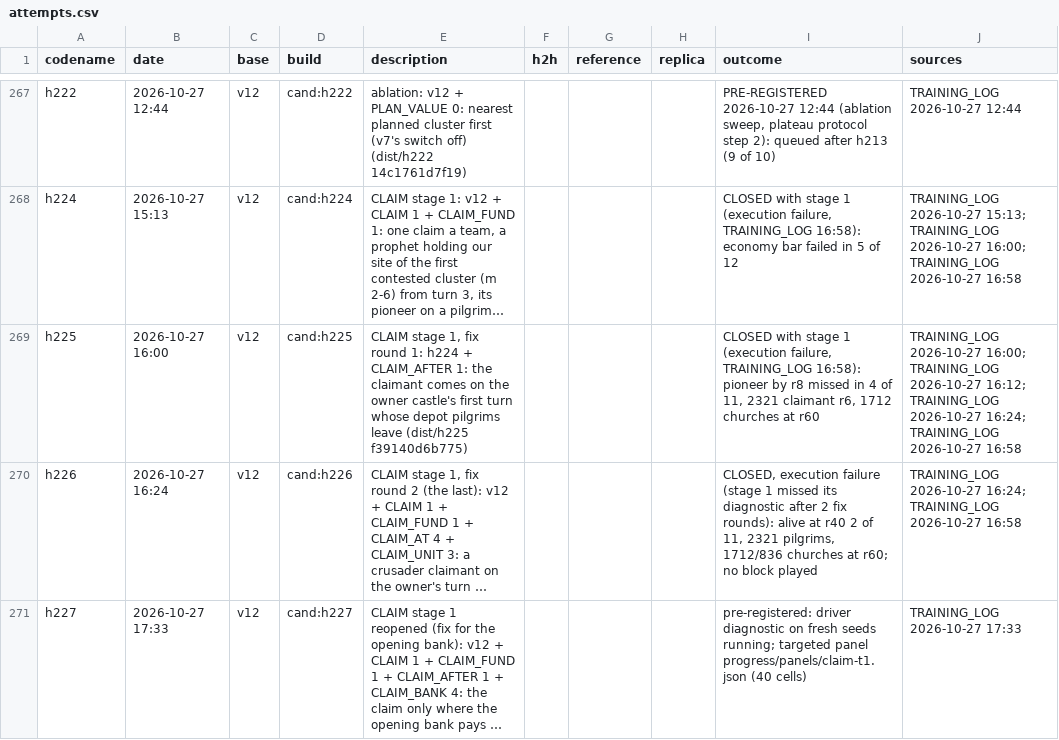
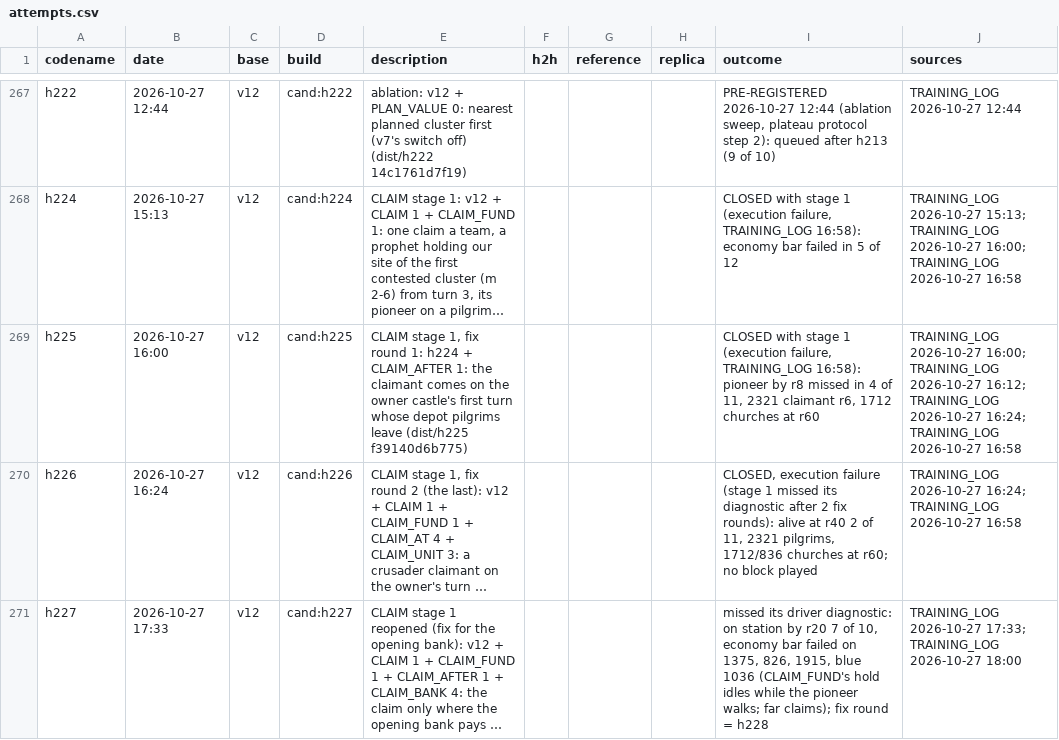
Before and after one commit to terryvanbelle/battlecode19-vibe, a CSV file: progress/attempts.csv, drawn as a sheet; only a part is shown, gaps mark what is left out; long unchanged cells end in …; the diff covers the shown part only; the diff names each change by its address in the sheet, - before the commit and + after, or states it on an @@ line.

```diff
--- a/progress/attempts.csv
+++ b/progress/attempts.csv
-I271 (outcome): pre-registered: driver diagnostic on fresh seeds running; targeted panel progress/panels/claim-t1.json (40 cells)
+I271 (outcome): missed its driver diagnostic: on station by r20 7 of 10, economy bar failed on 1375, 826, 1915, blue 1036 (CLAIM_FUND's hold idles while the pioneer walks; far claims); fix round = h228
-J271 (sources): TRAINING_LOG 2026-10-27 17:33
+J271 (sources): TRAINING_LOG 2026-10-27 17:33; TRAINING_LOG 2026-10-27 18:00
```
Also changed, not shown: 1 added row and 3 edited cells elsewhere in this file, 8 other files.
